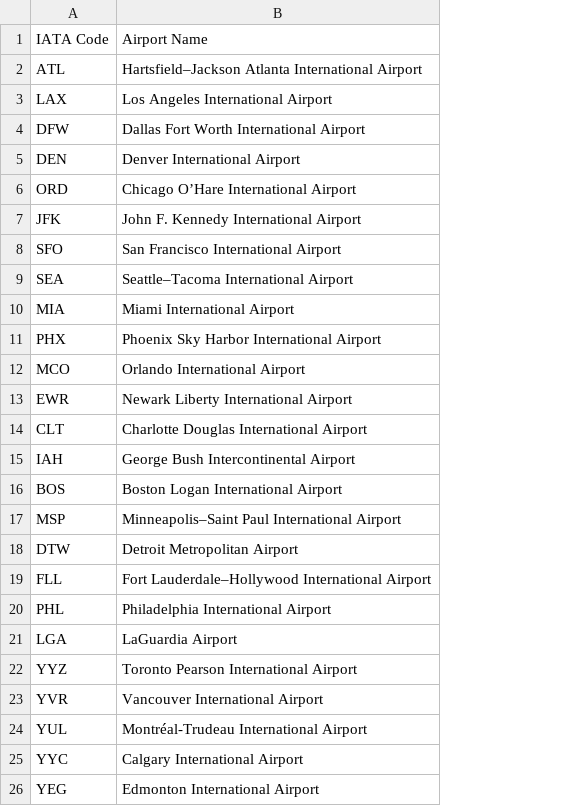
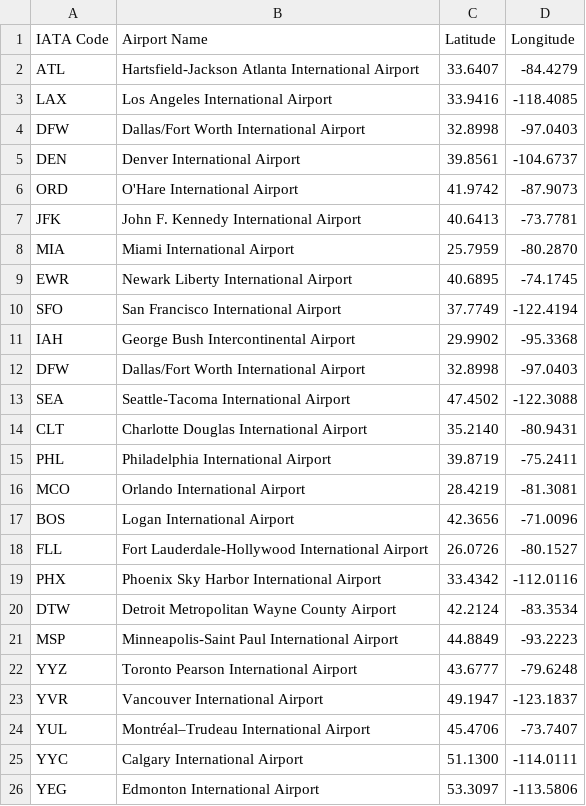
Before and after one commit to AstroNoodles/dhss-webdev, a CSV file: visual-collection/top_us_canada_airports.csv, drawn as a sheet; removed rows and columns are numbered as before the commit, all else as after; the diff names each change by its address in the sheet, - before the commit and + after, or states it on an @@ line.

```diff
--- a/visual-collection/top_us_canada_airports.csv
+++ b/visual-collection/top_us_canada_airports.csv
+column C (Latitude), rows 2-7: 33.6407 | 33.9416 | 32.8998 | 39.8561 | 41.9742 | 40.6413; row 10: 37.7749; row 13: 47.4502; row 19: 33.4342; rows 21-26: 44.8849 | 43.6777 | 49.1947 | 45.4706 | 51.1300 | 53.3097
+column D (Longitude), rows 2-7: -84.4279 | -118.4085 | -97.0403 | -104.6737 | -87.9073 | -73.7781; row 10: -122.4194; row 13: -122.3088; row 19: -112.0116; rows 21-26: -93.2223 | -79.6248 | -123.1837 | -73.7407 | -114.0111 | -113.5806
-B2 (Airport Name): Hartsfield–Jackson Atlanta International…
+B2 (Airport Name): Hartsfield-Jackson Atlanta International…
-B4 (Airport Name): Dallas Fort Worth International Airport
+B4 (Airport Name): Dallas/Fort Worth International Airport
-B6 (Airport Name): Chicago O’Hare International Airport
+B6 (Airport Name): O'Hare International Airport
@@ row 10 moved to row 8: MIA @@
@@ row 13 moved to row 9: EWR @@
@@ row 15 moved to row 11: IAH @@
+row 12: DFW | Dallas/Fort Worth International Airport | 32.8998 | -97.0403
-B13 (Airport Name): Seattle–Tacoma International Airport
+B13 (Airport Name): Seattle-Tacoma International Airport
@@ row 20 moved to row 15: PHL @@
@@ row 12 moved to row 16: MCO @@
+row 17: BOS | Logan International Airport | 42.3656 | -71.0096
+row 18: FLL | Fort Lauderdale-Hollywood International Airport | 26.0726 | -80.1527
-row 16: BOS | Boston Logan International Airport
+row 20: DTW | Detroit Metropolitan Wayne County Airport | 42.2124 | -83.3534
-B21 (Airport Name): Minneapolis–Saint Paul International Airport
+B21 (Airport Name): Minneapolis-Saint Paul International Airport
-row 18: DTW | Detroit Metropolitan Airport
-row 19: FLL | Fort Lauderdale–Hollywood International Airport
-row 21: LGA | LaGuardia Airport
-B24 (Airport Name): Montréal-Trudeau International Airport
+B24 (Airport Name): Montréal–Trudeau International Airport
```
Also changed, not shown: visual-collection/airports.csv, visual-collection/top_50_europe_airports.csv, 3 other files.
